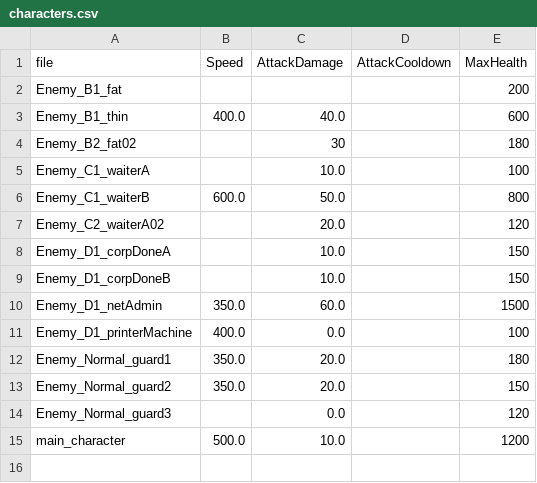
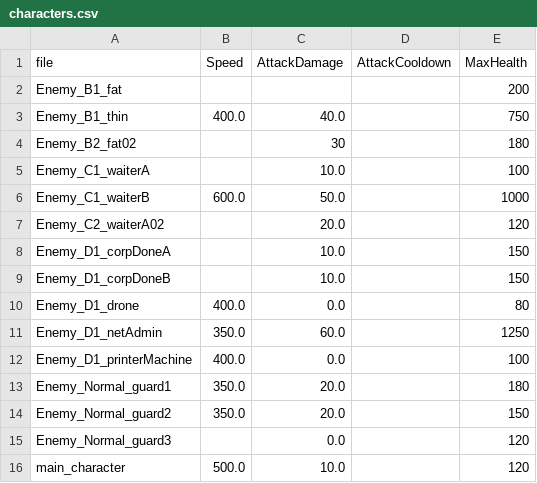
Before and after one commit to wuyingwongggg/K.U.R.O, a CSV file: data/characters.csv, drawn as a sheet.

```diff
--- a/data/characters.csv
+++ b/data/characters.csv
@@ -2,6 +2,6 @@ file,Speed,AttackDamage,AttackCooldown,MaxHealth
 Enemy_B1_fat,,,,200
-Enemy_B1_thin,400.0,40.0,,600
+Enemy_B1_thin,400.0,40.0,,750
 Enemy_B2_fat02,,30,,180
 Enemy_C1_waiterA,,10.0,,100
-Enemy_C1_waiterB,600.0,50.0,,800
+Enemy_C1_waiterB,600.0,50.0,,1000
 Enemy_C2_waiterA02,,20.0,,120
@@ -9,3 +9,4 @@ Enemy_D1_corpDoneA,,10.0,,150
 Enemy_D1_corpDoneB,,10.0,,150
-Enemy_D1_netAdmin,350.0,60.0,,1500
+Enemy_D1_drone,400.0,0.0,,80
+Enemy_D1_netAdmin,350.0,60.0,,1250
 Enemy_D1_printerMachine,400.0,0.0,,100
@@ -14,2 +15,2 @@ Enemy_Normal_guard2,350.0,20.0,,150
 Enemy_Normal_guard3,,0.0,,120
-main_character,500.0,10.0,,1200
+main_character,500.0,10.0,,120
```
Also changed, not shown: data/items.csv, data/skills.csv, 12 other files.
